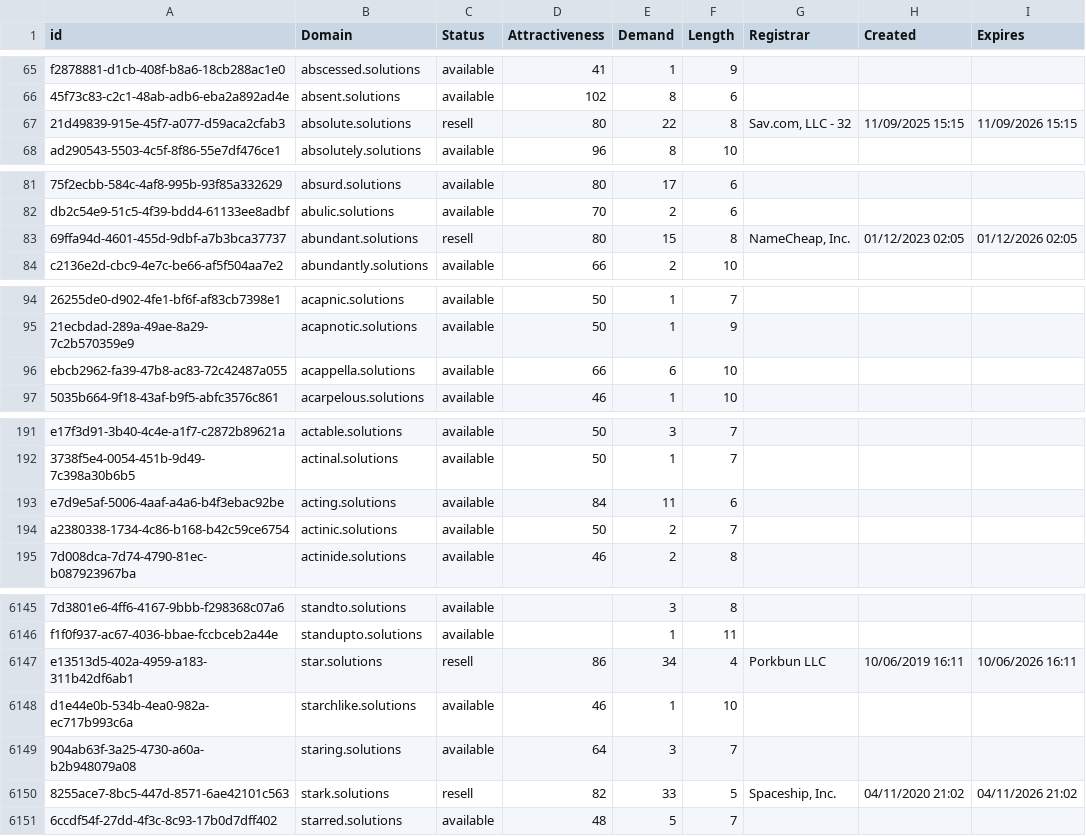
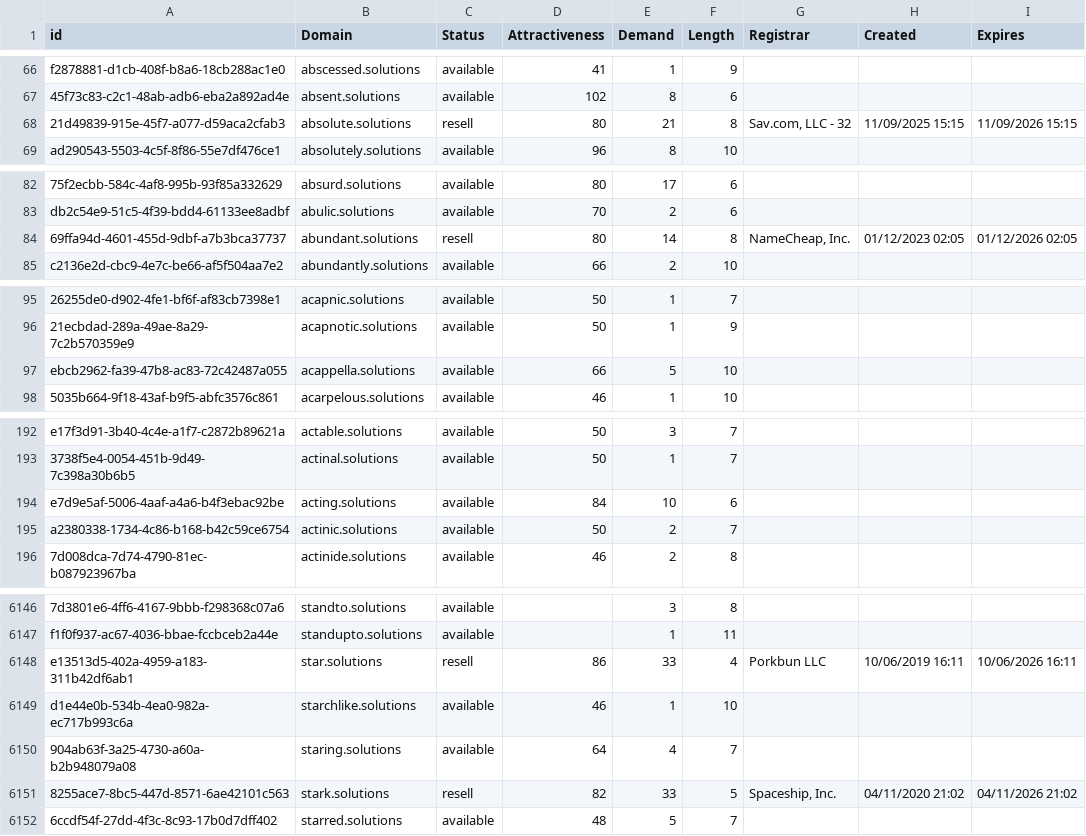
Before and after one commit to UniqueDomains/solutions-oneword-domains, a CSV file: solutions.csv, drawn as a sheet; only a part is shown, gaps mark what is left out; addresses are those after the commit; the diff covers the shown part only; the diff names each change by its address in the sheet, - before the commit and + after, or states it on an @@ line.

```diff
--- a/solutions.csv
+++ b/solutions.csv
-E68 (Demand): 22
+E68 (Demand): 21
-E84 (Demand): 15
+E84 (Demand): 14
-E97 (Demand): 6
+E97 (Demand): 5
-E194 (Demand): 11
+E194 (Demand): 10
-E6148 (Demand): 34
+E6148 (Demand): 33
-E6150 (Demand): 3
+E6150 (Demand): 4
```
Also changed, not shown: 2 added rows, 1 removed row and 43 edited cells elsewhere in this file, 2 other files.
